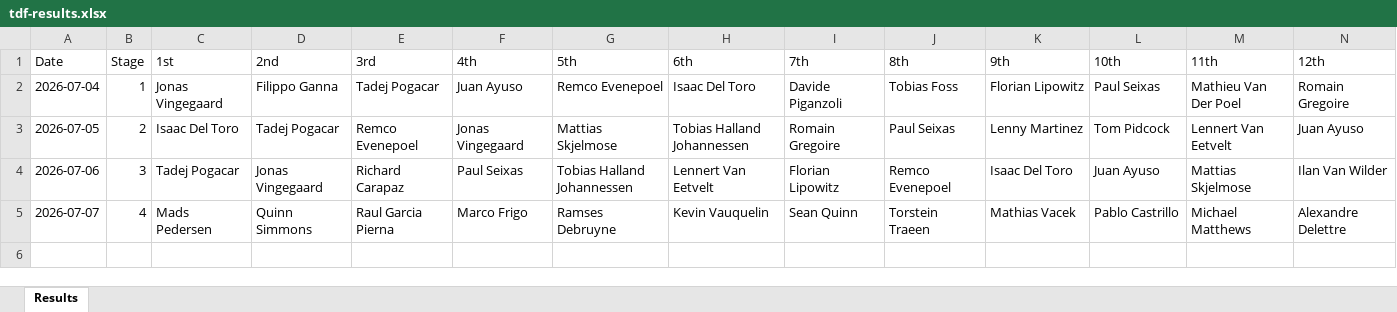
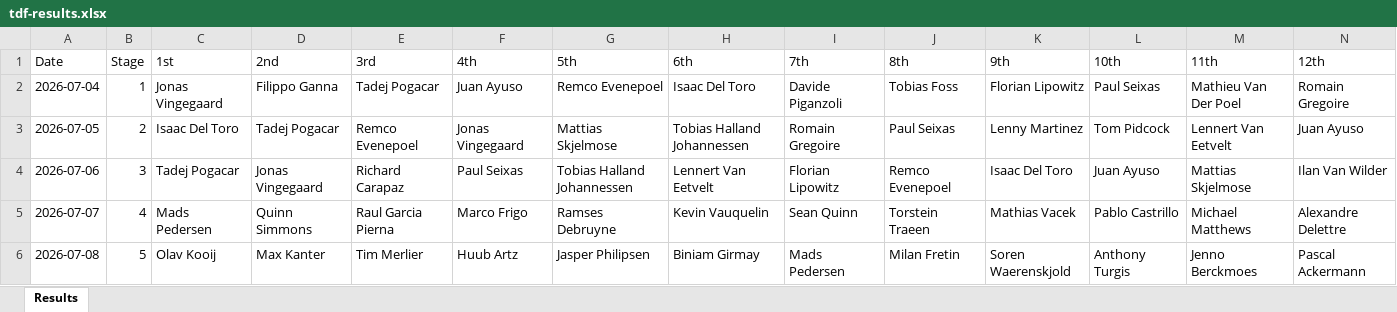
Before and after one commit to danpsh/2026-Fantasy-Cycling, an Excel workbook: tdf-results.xlsx, sheet Results, drawn as a sheet; values as stored, in another font and other column widths than the file's, no borders; the diff names each change by its address in the sheet, - before the commit and + after, or states it on an @@ line.

```diff
--- a/tdf-results.xlsx (sheet Results)
+++ b/tdf-results.xlsx (sheet Results)
+row 6: 2026-07-08 | 5 | Olav Kooij | Max Kanter | Tim Merlier | Huub Artz | Jasper Philipsen | Biniam Girmay | Mads Pedersen | Milan Fretin | Soren Waerenskjold | Anthony Turgis | Jenno Berckmoes | Pascal Ackermann
```
Also changed, not shown: annual-results.xlsx.
